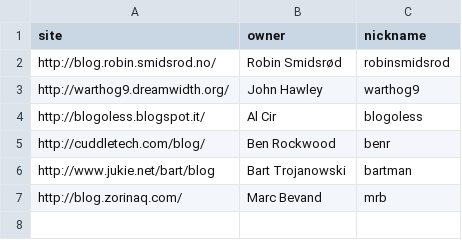
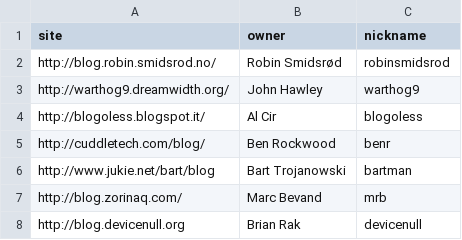
Before and after one commit to networkboot/networkboot.github.com, a CSV file: _site/planet/blogs.csv, drawn as a sheet.

Commit message:
Added devicenull's blog to planet

```diff
--- a/_site/planet/blogs.csv
+++ b/_site/planet/blogs.csv
@@ -7 +7,2 @@ http://www.jukie.net/bart/blog;"Bart Trojanowski";bartman
 http://blog.zorinaq.com/;"Marc Bevand";mrb
+http://blog.devicenull.org;"Brian Rak";devicenull
```
Also changed, not shown: planet/blogs.csv, 1 other file.
